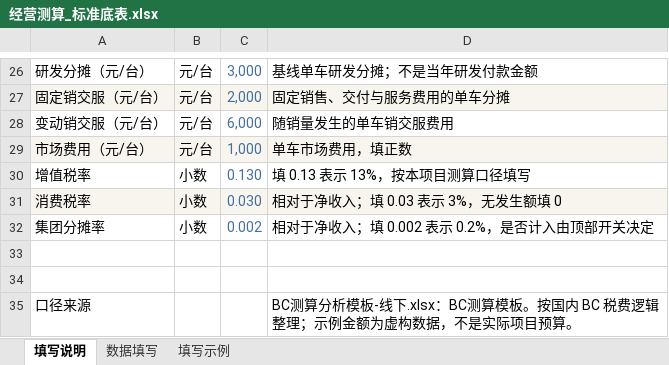
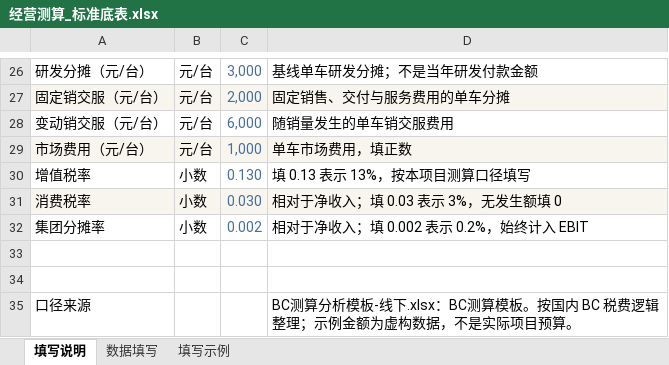
Before and after one commit to yinpengtao2002-ai/yinpengtao2002-ai.github.io, an Excel workbook: public/checkmi/templates/经营测算_标准底表.xlsx, sheet 填写说明, drawn as a sheet; only a part is shown, gaps mark what is left out; values as stored, in another font and other column widths than the file's, no borders; the diff names each change by its address in the sheet, - before the commit and + after, or states it on an @@ line.

Commit message:
Publish Checkmi business assumptions and uploaded-data repairs

```diff
--- a/public/checkmi/templates/经营测算_标准底表.xlsx (sheet 填写说明)
+++ b/public/checkmi/templates/经营测算_标准底表.xlsx (sheet 填写说明)
-D32: 相对于净收入；填 0.002 表示 0.2%，是否计入由顶部开关决定
+D32: 相对于净收入；填 0.002 表示 0.2%，始终计入 EBIT
```
Also changed, not shown: 15 other files.
